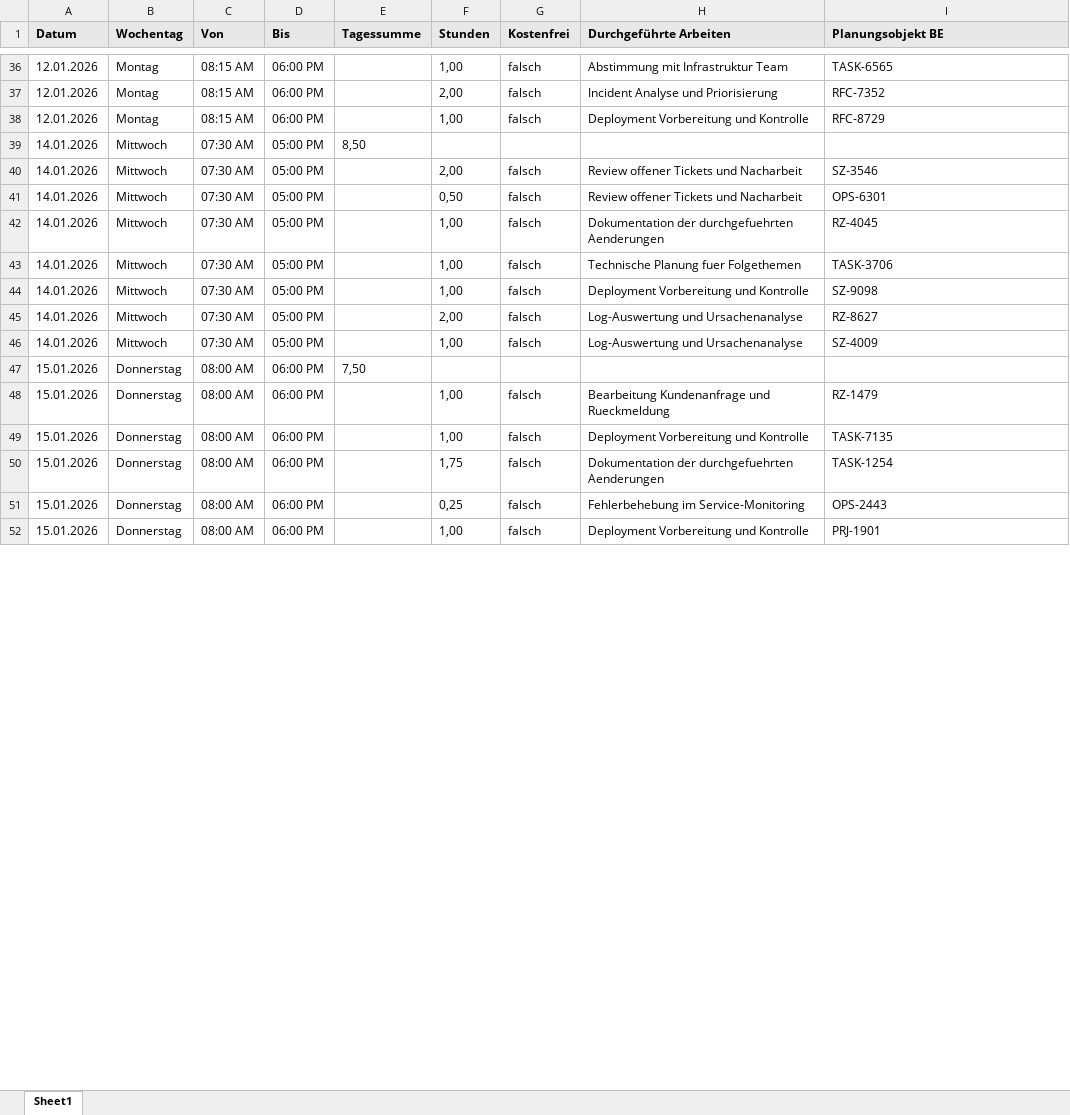
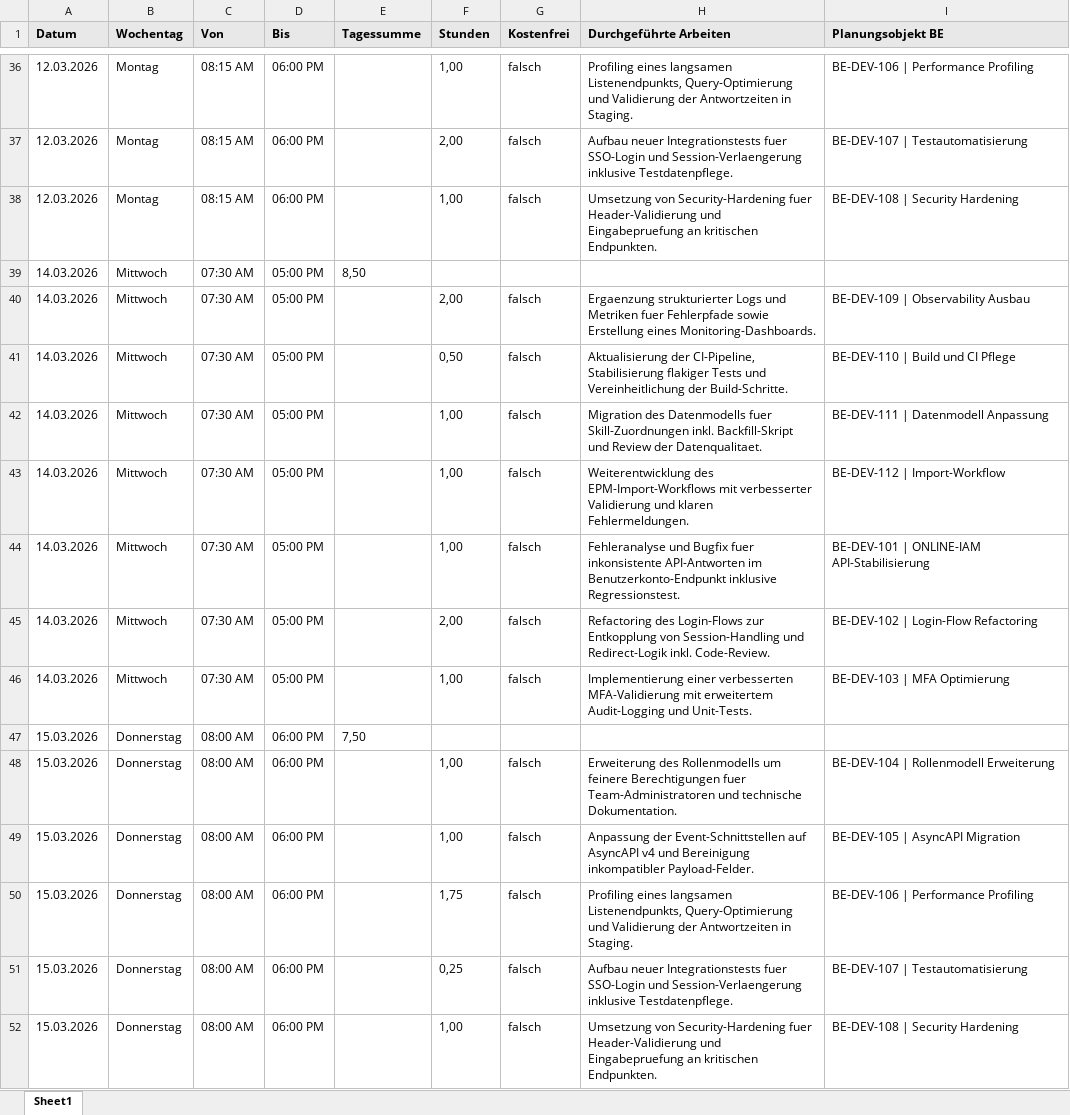
Before and after one commit to riadshalaby/gohour, an Excel workbook: examples/EPMExportRZ202601.xlsx, sheet Sheet1, drawn as a sheet; only a part is shown, gaps mark what is left out; values as stored, in another font and other column widths than the file's, no borders; the diff covers the shown part only; the diff names each change by its address in the sheet, - before the commit and + after, or states it on an @@ line.

Commit message:
chore(examples): regenerate EPM export test files with March 2026 dates and realistic work/planning entries

```diff
--- a/examples/EPMExportRZ202601.xlsx (sheet Sheet1)
+++ b/examples/EPMExportRZ202601.xlsx (sheet Sheet1)
-A36:A38 (Datum): 12.01.2026
+A36:A38 (Datum): 12.03.2026
-H36 (Durchgeführte Arbeiten): Abstimmung mit Infrastruktur Team
+H36 (Durchgeführte Arbeiten): Profiling eines langsamen Listenendpunkts, Query-Optimierung und Validierung der Antwortzeiten in Staging.
-I36 (Planungsobjekt BE): TASK-6565
+I36 (Planungsobjekt BE): BE-DEV-106 | Performance Profiling
-H37 (Durchgeführte Arbeiten): Incident Analyse und Priorisierung
+H37 (Durchgeführte Arbeiten): Aufbau neuer Integrationstests fuer SSO-Login und Session-Verlaengerung inklusive Testdatenpflege.
-I37 (Planungsobjekt BE): RFC-7352
+I37 (Planungsobjekt BE): BE-DEV-107 | Testautomatisierung
-H38 (Durchgeführte Arbeiten): Deployment Vorbereitung und Kontrolle
+H38 (Durchgeführte Arbeiten): Umsetzung von Security-Hardening fuer Header-Validierung und Eingabepruefung an kritischen Endpunkten.
-I38 (Planungsobjekt BE): RFC-8729
+I38 (Planungsobjekt BE): BE-DEV-108 | Security Hardening
-A39:A46 (Datum): 14.01.2026
+A39:A46 (Datum): 14.03.2026
-H40 (Durchgeführte Arbeiten): Review offener Tickets und Nacharbeit
+H40 (Durchgeführte Arbeiten): Ergaenzung strukturierter Logs und Metriken fuer Fehlerpfade sowie Erstellung eines Monitoring-Dashboards.
-I40 (Planungsobjekt BE): SZ-3546
+I40 (Planungsobjekt BE): BE-DEV-109 | Observability Ausbau
-H41 (Durchgeführte Arbeiten): Review offener Tickets und Nacharbeit
+H41 (Durchgeführte Arbeiten): Aktualisierung der CI-Pipeline, Stabilisierung flakiger Tests und Vereinheitlichung der Build-Schritte.
-I41 (Planungsobjekt BE): OPS-6301
+I41 (Planungsobjekt BE): BE-DEV-110 | Build und CI Pflege
-H42 (Durchgeführte Arbeiten): Dokumentation der durchgefuehrten Aenderungen
+H42 (Durchgeführte Arbeiten): Migration des Datenmodells fuer Skill-Zuordnungen inkl. Backfill-Skript und Review der Datenqualitaet.
-I42 (Planungsobjekt BE): RZ-4045
+I42 (Planungsobjekt BE): BE-DEV-111 | Datenmodell Anpassung
-H43 (Durchgeführte Arbeiten): Technische Planung fuer Folgethemen
+H43 (Durchgeführte Arbeiten): Weiterentwicklung des EPM-Import-Workflows mit verbesserter Validierung und klaren Fehlermeldungen.
-I43 (Planungsobjekt BE): TASK-3706
+I43 (Planungsobjekt BE): BE-DEV-112 | Import-Workflow
-H44 (Durchgeführte Arbeiten): Deployment Vorbereitung und Kontrolle
+H44 (Durchgeführte Arbeiten): Fehleranalyse und Bugfix fuer inkonsistente API-Antworten im Benutzerkonto-Endpunkt inklusive Regressionstest.
-I44 (Planungsobjekt BE): SZ-9098
+I44 (Planungsobjekt BE): BE-DEV-101 | ONLINE-IAM API-Stabilisierung
-H45 (Durchgeführte Arbeiten): Log-Auswertung und Ursachenanalyse
+H45 (Durchgeführte Arbeiten): Refactoring des Login-Flows zur Entkopplung von Session-Handling und Redirect-Logik inkl. Code-Review.
-I45 (Planungsobjekt BE): RZ-8627
+I45 (Planungsobjekt BE): BE-DEV-102 | Login-Flow Refactoring
-H46 (Durchgeführte Arbeiten): Log-Auswertung und Ursachenanalyse
+H46 (Durchgeführte Arbeiten): Implementierung einer verbesserten MFA-Validierung mit erweitertem Audit-Logging und Unit-Tests.
-I46 (Planungsobjekt BE): SZ-4009
+I46 (Planungsobjekt BE): BE-DEV-103 | MFA Optimierung
-A47:A52 (Datum): 15.01.2026
+A47:A52 (Datum): 15.03.2026
-H48 (Durchgeführte Arbeiten): Bearbeitung Kundenanfrage und Rueckmeldung
+H48 (Durchgeführte Arbeiten): Erweiterung des Rollenmodells um feinere Berechtigungen fuer Team-Administratoren und technische Dokumentation.
-I48 (Planungsobjekt BE): RZ-1479
+I48 (Planungsobjekt BE): BE-DEV-104 | Rollenmodell Erweiterung
-H49 (Durchgeführte Arbeiten): Deployment Vorbereitung und Kontrolle
+H49 (Durchgeführte Arbeiten): Anpassung der Event-Schnittstellen auf AsyncAPI v4 und Bereinigung inkompatibler Payload-Felder.
-I49 (Planungsobjekt BE): TASK-7135
+I49 (Planungsobjekt BE): BE-DEV-105 | AsyncAPI Migration
-H50 (Durchgeführte Arbeiten): Dokumentation der durchgefuehrten Aenderungen
+H50 (Durchgeführte Arbeiten): Profiling eines langsamen Listenendpunkts, Query-Optimierung und Validierung der Antwortzeiten in Staging.
-I50 (Planungsobjekt BE): TASK-1254
+I50 (Planungsobjekt BE): BE-DEV-106 | Performance Profiling
-H51 (Durchgeführte Arbeiten): Fehlerbehebung im Service-Monitoring
+H51 (Durchgeführte Arbeiten): Aufbau neuer Integrationstests fuer SSO-Login und Session-Verlaengerung inklusive Testdatenpflege.
-I51 (Planungsobjekt BE): OPS-2443
+I51 (Planungsobjekt BE): BE-DEV-107 | Testautomatisierung
-H52 (Durchgeführte Arbeiten): Deployment Vorbereitung und Kontrolle
+H52 (Durchgeführte Arbeiten): Umsetzung von Security-Hardening fuer Header-Validierung und Eingabepruefung an kritischen Endpunkten.
-I52 (Planungsobjekt BE): PRJ-1901
+I52 (Planungsobjekt BE): BE-DEV-108 | Security Hardening
```
Also changed, not shown: 294 edited cells elsewhere in this sheet, examples/EPMExportSZ202601.xlsx, 1 other file.
